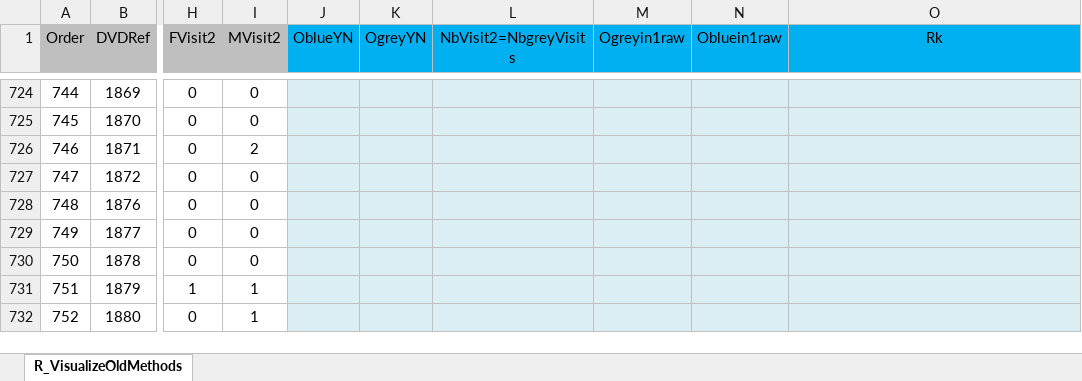
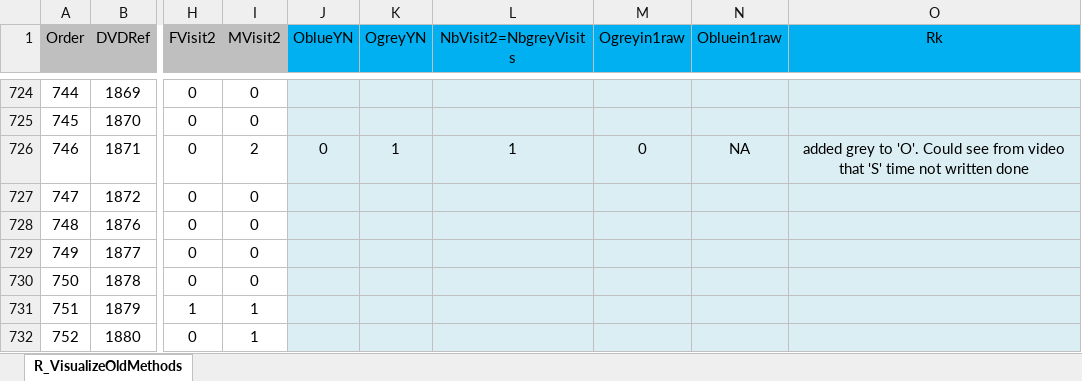
Before and after one commit to MalikaIhle/ProvisioningDataCombination, an Excel workbook: R_VisualizeOldMethods.xlsx, sheet R_VisualizeOldMethods, drawn as a sheet; only a part is shown, gaps mark what is left out; values as stored, in another font and other column widths than the file's, no borders; conditional formats not drawn; the diff names each change by its address in the sheet, - before the commit and + after, or states it on an @@ line.

Commit message:
last changes in excel files done !

```diff
--- a/R_VisualizeOldMethods.xlsx (sheet R_VisualizeOldMethods)
+++ b/R_VisualizeOldMethods.xlsx (sheet R_VisualizeOldMethods)
-J726 (OblueYN): (empty)
+J726 (OblueYN): 0
-K726 (OgreyYN): (empty)
+K726 (OgreyYN): 1
-L726 (NbVisit2=NbgreyVisits): (empty)
+L726 (NbVisit2=NbgreyVisits): 1
-M726 (Ogreyin1raw): (empty)
+M726 (Ogreyin1raw): 0
-N726 (Obluein1raw): (empty)
+N726 (Obluein1raw): NA
-O726 (Rk): (empty)
+O726 (Rk): added grey to 'O'. Could see from video that 'S' time not written done
```
Also changed, not shown: 4 other files.
